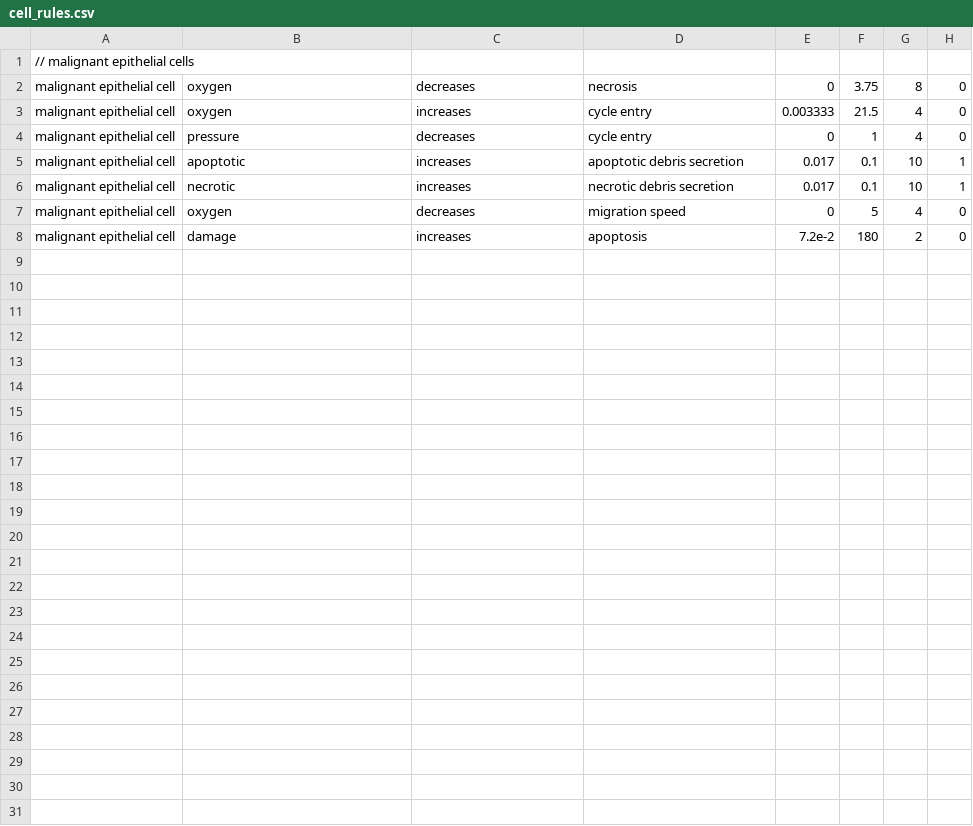
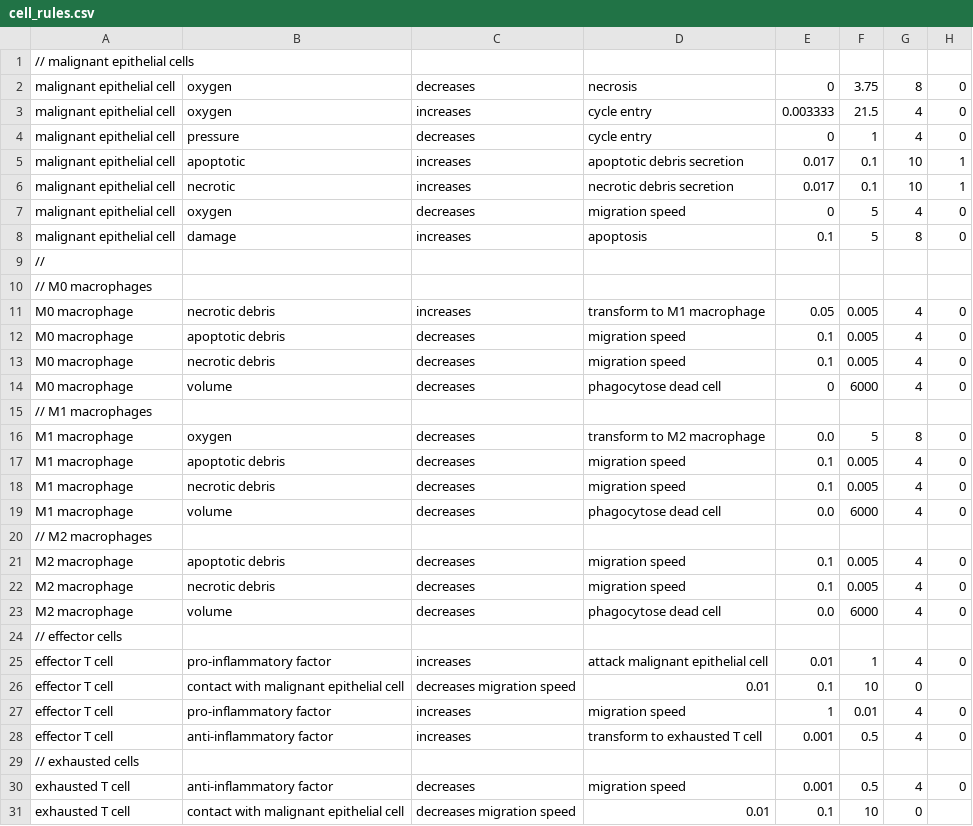
Before and after one commit to MathCancer/PhysiCell, a CSV file: user_projects/rules_sample/config/cell_rules.csv, drawn as a sheet.

Commit message:
sample project

```diff
--- a/user_projects/rules_sample/config/cell_rules.csv
+++ b/user_projects/rules_sample/config/cell_rules.csv
@@ -7,2 +7,25 @@ malignant epithelial cell,necrotic,increases,necrotic debris secretion,0.017,0.1
 malignant epithelial cell,oxygen,decreases,migration speed,0,5,4,0
-malignant epithelial cell,damage,increases,apoptosis,7.2e-2,180,2,0
+malignant epithelial cell,damage,increases,apoptosis,0.1,5,8,0
+//
+// M0 macrophages
+M0 macrophage,necrotic debris,increases,transform to M1 macrophage,0.05,0.005,4,0
+M0 macrophage,apoptotic debris,decreases,migration speed,0.1,0.005,4,0
+M0 macrophage,necrotic debris,decreases,migration speed,0.1,0.005,4,0
+M0 macrophage,volume,decreases,phagocytose dead cell,0,6000,4,0
+// M1 macrophages
+M1 macrophage,oxygen,decreases,transform to M2 macrophage,0.0,5,8,0
+M1 macrophage,apoptotic debris,decreases,migration speed,0.1,0.005,4,0
+M1 macrophage,necrotic debris,decreases,migration speed,0.1,0.005,4,0
+M1 macrophage,volume,decreases,phagocytose dead cell,0.0,6000,4,0
+// M2 macrophages
+M2 macrophage,apoptotic debris,decreases,migration speed,0.1,0.005,4,0
+M2 macrophage,necrotic debris,decreases,migration speed,0.1,0.005,4,0
+M2 macrophage,volume,decreases,phagocytose dead cell,0.0,6000,4,0
+// effector cells
+effector T cell,pro-inflammatory factor,increases,attack malignant epithelial cell,0.01,1,4,0
+effector T cell,contact with malignant epithelial cell,decreases migration speed,0.01,0.1,10,0
+effector T cell,pro-inflammatory factor,increases,migration speed,1,0.01,4,0
+effector T cell,anti-inflammatory factor,increases,transform to exhausted T cell,0.001,0.5,4,0
+// exhausted cells
+exhausted T cell,anti-inflammatory factor,decreases,migration speed,0.001,0.5,4,0
+exhausted T cell,contact with malignant epithelial cell,decreases migration speed,0.01,0.1,10,0
```
Also changed, not shown: config/cell_rules.csv, 5 other files.
